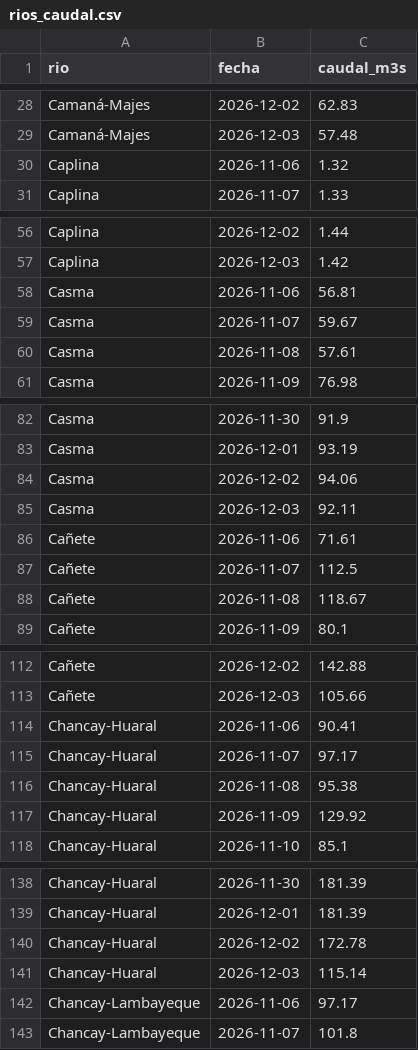
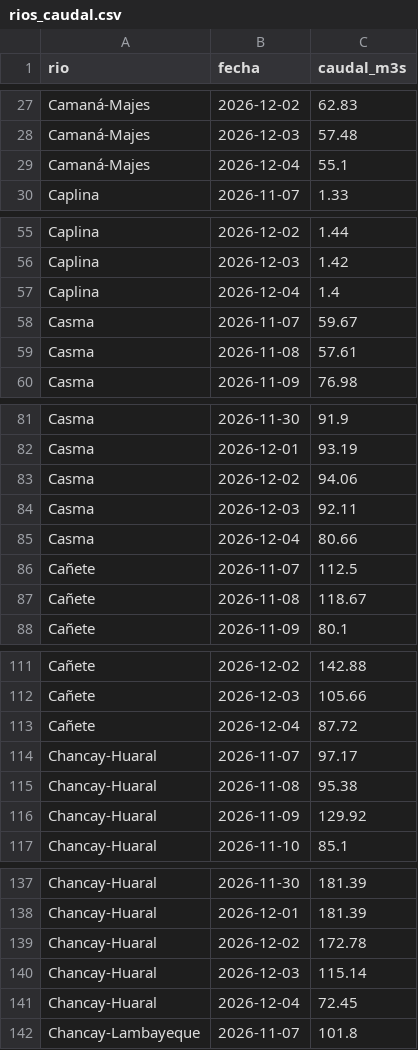
Before and after one commit to MarciaShapiama/iapn-inei, a CSV file: data/rios_caudal.csv, drawn as a sheet; only a part is shown, gaps mark what is left out; the diff covers the shown part only.

```diff
--- a/data/rios_caudal.csv
+++ b/data/rios_caudal.csv
@@ -29,3 +28,3 @@ Camaná-Majes,2026-12-02,62.83
 Camaná-Majes,2026-12-03,57.48
-Caplina,2026-11-06,1.32
+Camaná-Majes,2026-12-04,55.1
 Caplina,2026-11-07,1.33
@@ -57,3 +56,3 @@ Caplina,2026-12-02,1.44
 Caplina,2026-12-03,1.42
-Casma,2026-11-06,56.81
+Caplina,2026-12-04,1.4
 Casma,2026-11-07,59.67
@@ -85,3 +84,3 @@ Casma,2026-12-02,94.06
 Casma,2026-12-03,92.11
-Cañete,2026-11-06,71.61
+Casma,2026-12-04,80.66
 Cañete,2026-11-07,112.5
@@ -113,3 +112,3 @@ Cañete,2026-12-02,142.88
 Cañete,2026-12-03,105.66
-Chancay-Huaral,2026-11-06,90.41
+Cañete,2026-12-04,87.72
 Chancay-Huaral,2026-11-07,97.17
@@ -141,3 +140,3 @@ Chancay-Huaral,2026-12-02,172.78
 Chancay-Huaral,2026-12-03,115.14
-Chancay-Lambayeque,2026-11-06,97.17
+Chancay-Huaral,2026-12-04,72.45
 Chancay-Lambayeque,2026-11-07,101.8
```
Also changed, not shown: 22 added rows and 22 removed rows elsewhere in this file, data/zonas_lluvia.csv, 21 other files.
